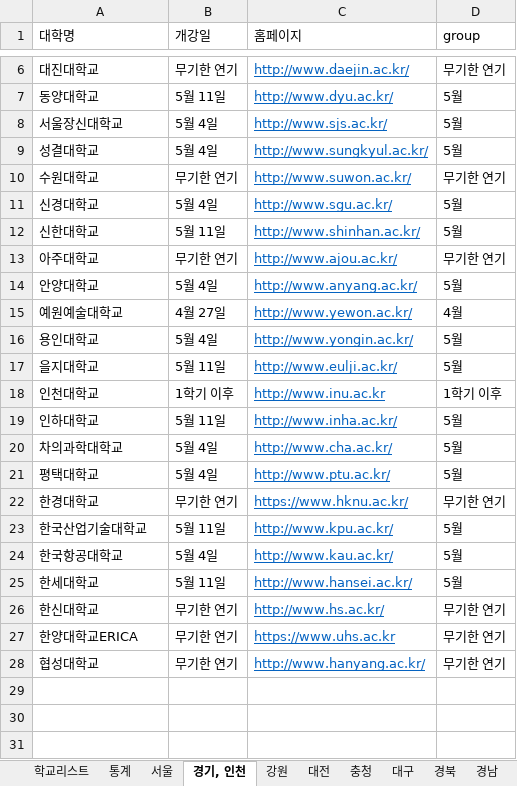
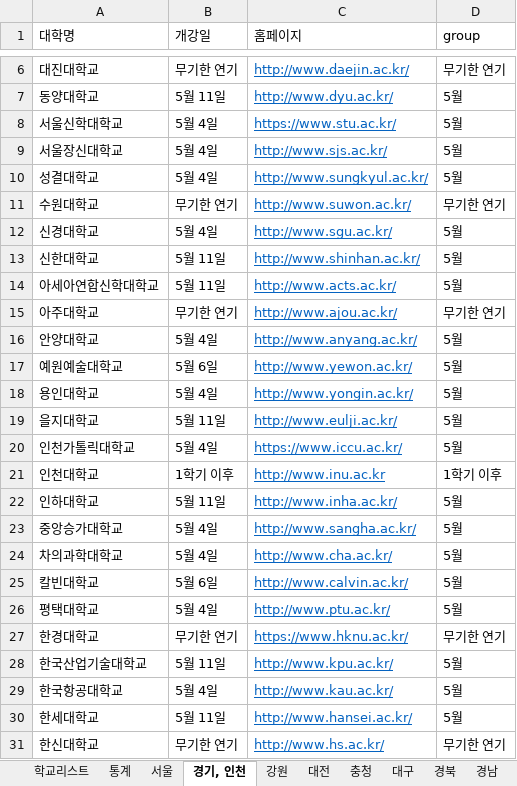
Before and after one commit to team2gloo/openuniv, an Excel workbook: data.xlsx, sheet 경기, 인천, drawn as a sheet; only a part is shown, gaps mark what is left out; the shorter side is filled out with more unchanged rows; values as stored, in another font and other column widths than the file's, no borders; addresses are those after the commit; the diff names each change by its address in the sheet, - before the commit and + after, or states it on an @@ line.

```diff
--- a/data.xlsx (sheet 경기, 인천)
+++ b/data.xlsx (sheet 경기, 인천)
+row 8: 서울신학대학교 | 5월 4일 | https://www.stu.ac.kr/ | 5월
+row 14: 아세아연합신학대학교 | 5월 11일 | http://www.acts.ac.kr/ | 5월
-B17 (개강일): 4월 27일
+B17 (개강일): 5월 6일
-D17 (group): 4월
+D17 (group): 5월
+row 20: 인천가톨릭대학교 | 5월 4일 | https://www.iccu.ac.kr/ | 5월
+row 23: 중앙승가대학교 | 5월 4일 | http://www.sangha.ac.kr/ | 5월
+row 25: 칼빈대학교 | 5월 6일 | http://www.calvin.ac.kr/ | 5월
```
Also changed, not shown: sheet 통계, sheet 학교리스트, sheet 서울, sheet 대전, sheet 부산, sheet 대구, 4 more sheets, formulas that keep their value, 2 other files.
